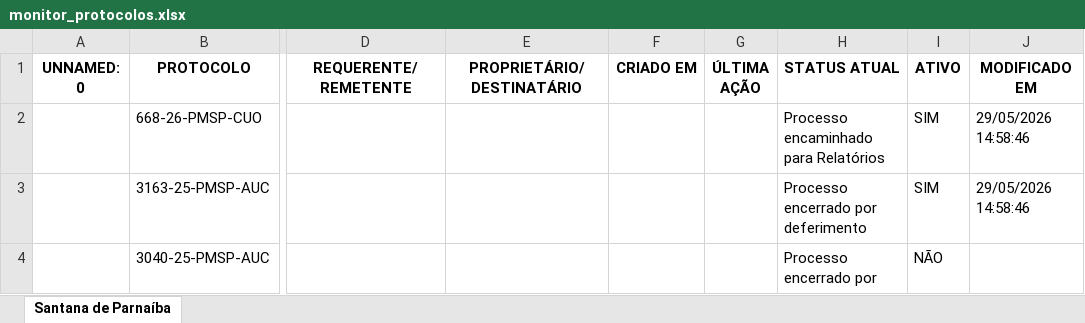
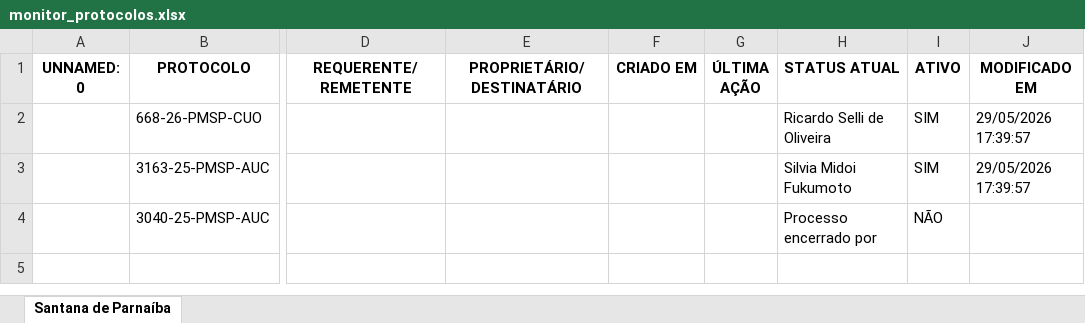
Before and after one commit to mikaellevictoria2017-ai/robo-monitoramento-portais, an Excel workbook: monitor_protocolos.xlsx, sheet Santana de Parnaíba, drawn as a sheet; only a part is shown, gaps mark what is left out; values as stored, in another font and other column widths than the file's, no borders; the diff names each change by its address in the sheet, - before the commit and + after, or states it on an @@ line.

```diff
--- a/monitor_protocolos.xlsx (sheet Santana de Parnaíba)
+++ b/monitor_protocolos.xlsx (sheet Santana de Parnaíba)
-H2 (STATUS ATUAL): Processo encaminhado para Relatórios
+H2 (STATUS ATUAL): Ricardo Selli de Oliveira
-J2:J3 (MODIFICADO EM): 29/05/2026 14:58:46
+J2:J3 (MODIFICADO EM): 29/05/2026 17:39:57
-H3 (STATUS ATUAL): Processo encerrado por deferimento
+H3 (STATUS ATUAL): Silvia Midoi Fukumoto
```
